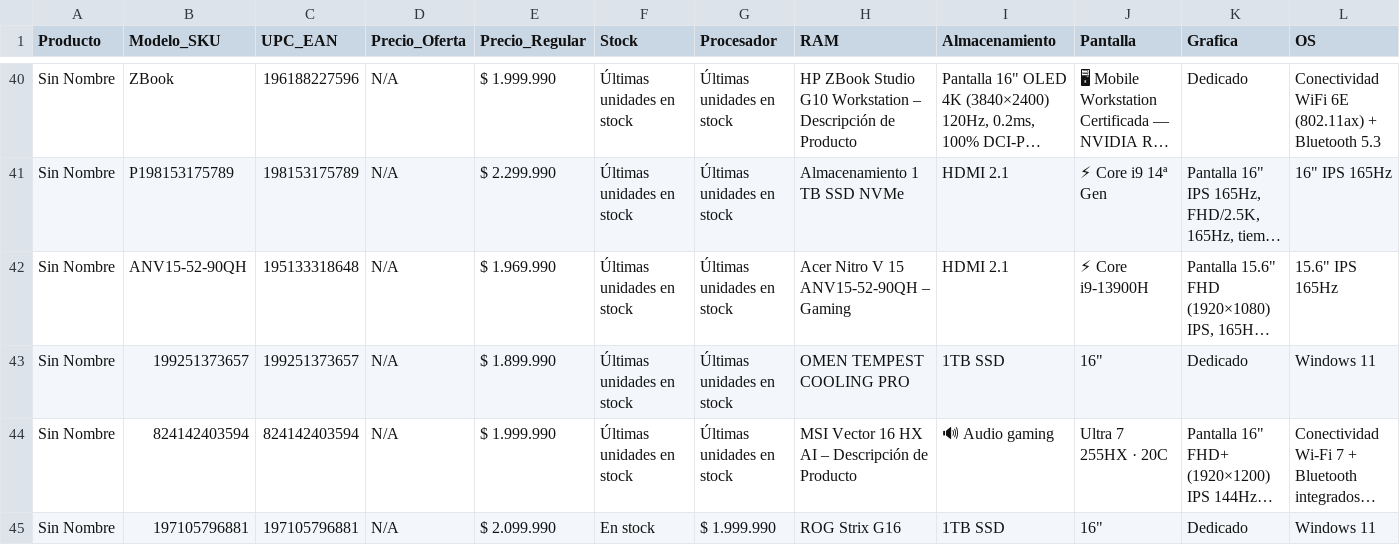
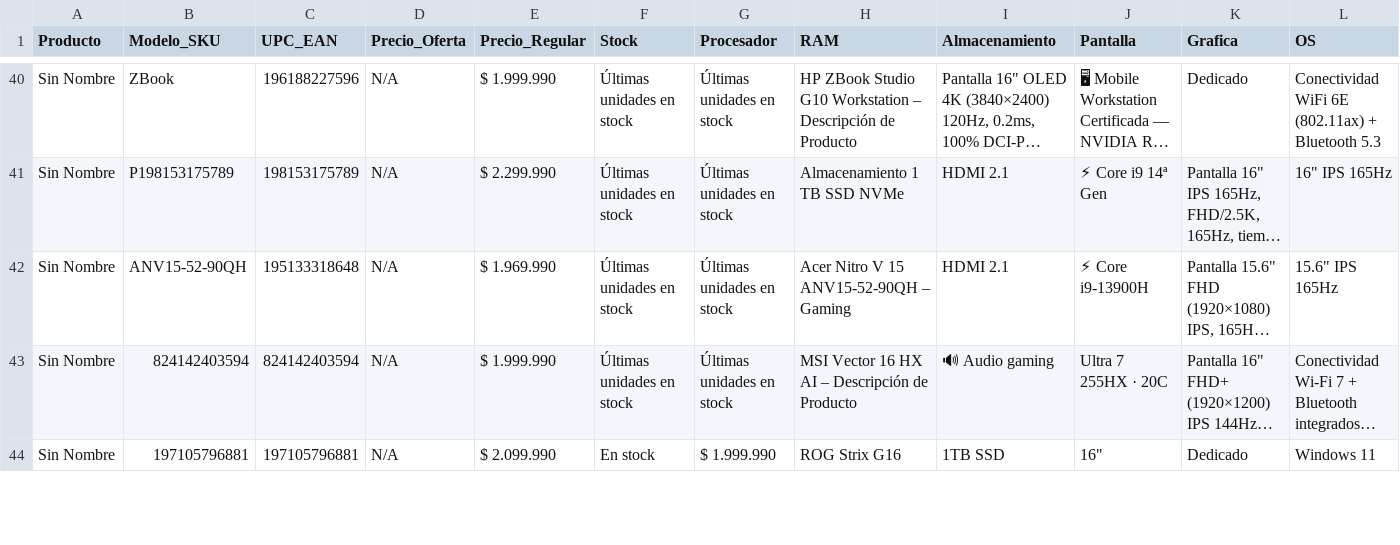
Before and after one commit to EdgarOjeda22/scrapper-portatil-chile, a CSV file: catalogo_portatil_chile.csv, drawn as a sheet; only a part is shown, gaps mark what is left out; long unchanged cells end in …; rows hold the shown columns only; the diff names each change by its address in the sheet, - before the commit and + after, or states it on an @@ line.

```diff
--- a/catalogo_portatil_chile.csv
+++ b/catalogo_portatil_chile.csv
-row 43: Sin Nombre | 199251373657 | 199251373657 | N/A | $ 1.899.990 | Últimas unidades en stock | Últimas unidades en stock | OMEN TEMPEST COOLING PRO | 1TB SSD | 16" | Dedicado | Windows 11
```
